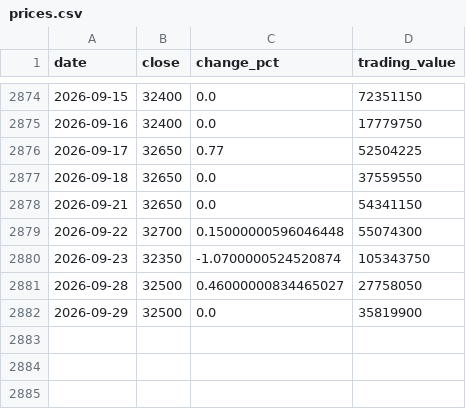
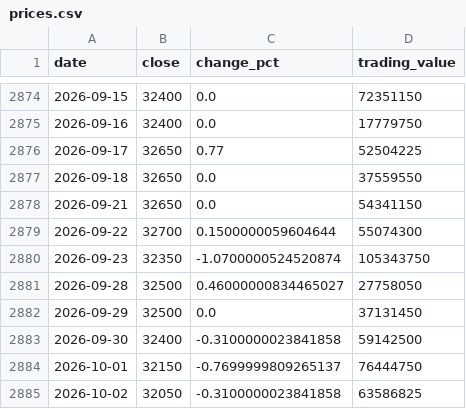
Before and after one commit to uihansol/Dividend-10Y-Treasury-Screener, a CSV file: data/cache/stocks/003800/prices.csv, drawn as a sheet; only a part is shown, gaps mark what is left out.

```diff
--- a/data/cache/stocks/003800/prices.csv
+++ b/data/cache/stocks/003800/prices.csv
@@ -2878,5 +2878,8 @@ date,close,change_pct,trading_value
 2026-09-21,32650,0.0,54341150
-2026-09-22,32700,0.15000000596046448,55074300
+2026-09-22,32700,0.1500000059604644,55074300
 2026-09-23,32350,-1.0700000524520874,105343750
 2026-09-28,32500,0.46000000834465027,27758050
-2026-09-29,32500,0.0,35819900
+2026-09-29,32500,0.0,37131450
+2026-09-30,32400,-0.3100000023841858,59142500
+2026-10-01,32150,-0.7699999809265137,76444750
+2026-10-02,32050,-0.3100000023841858,63586825
```
Also changed, not shown: 3 other files.
